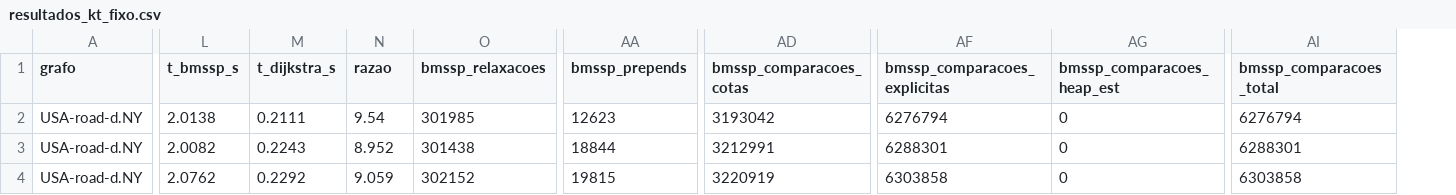
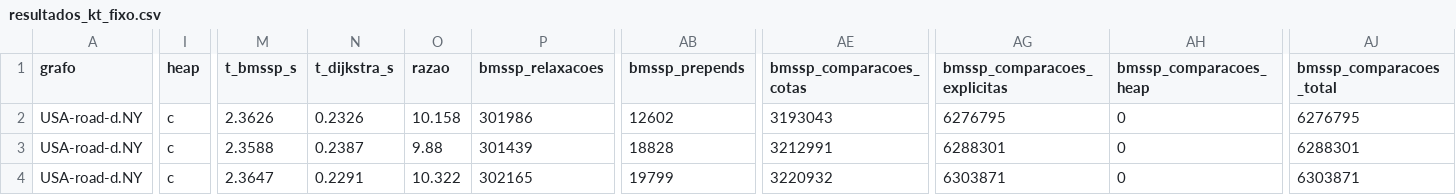
Before and after one commit to PedroLSF/SortingBarrier-vs-Djikstra, a CSV file: resultados_kt_fixo.csv, drawn as a sheet; only a part is shown, gaps mark what is left out; addresses are those after the commit; the diff covers the shown part only; the diff names each change by its address in the sheet, - before the commit and + after, or states it on an @@ line.

```diff
--- a/resultados_kt_fixo.csv
+++ b/resultados_kt_fixo.csv
+column I (heap), rows 2-4: all c
-AH1: bmssp_comparacoes_heap_est
+AH1: bmssp_comparacoes_heap
-M2 (t_bmssp_s): 2.0138
+M2 (t_bmssp_s): 2.3626
-N2 (t_dijkstra_s): 0.2111
+N2 (t_dijkstra_s): 0.2326
-O2 (razao): 9.54
+O2 (razao): 10.158
-P2 (bmssp_relaxacoes): 301985
+P2 (bmssp_relaxacoes): 301986
-AB2 (bmssp_prepends): 12623
+AB2 (bmssp_prepends): 12602
-AE2 (bmssp_comparacoes_cotas): 3193042
+AE2 (bmssp_comparacoes_cotas): 3193043
-AG2 (bmssp_comparacoes_explicitas): 6276794
+AG2 (bmssp_comparacoes_explicitas): 6276795
-AJ2 (bmssp_comparacoes_total): 6276794
+AJ2 (bmssp_comparacoes_total): 6276795
-M3 (t_bmssp_s): 2.0082
+M3 (t_bmssp_s): 2.3588
-N3 (t_dijkstra_s): 0.2243
+N3 (t_dijkstra_s): 0.2387
-O3 (razao): 8.952
+O3 (razao): 9.88
-P3 (bmssp_relaxacoes): 301438
+P3 (bmssp_relaxacoes): 301439
-AB3 (bmssp_prepends): 18844
+AB3 (bmssp_prepends): 18828
-M4 (t_bmssp_s): 2.0762
+M4 (t_bmssp_s): 2.3647
-N4 (t_dijkstra_s): 0.2292
+N4 (t_dijkstra_s): 0.2291
-O4 (razao): 9.059
+O4 (razao): 10.322
-P4 (bmssp_relaxacoes): 302152
+P4 (bmssp_relaxacoes): 302165
-AB4 (bmssp_prepends): 19815
+AB4 (bmssp_prepends): 19799
-AE4 (bmssp_comparacoes_cotas): 3220919
+AE4 (bmssp_comparacoes_cotas): 3220932
-AG4 (bmssp_comparacoes_explicitas): 6303858
+AG4 (bmssp_comparacoes_explicitas): 6303871
-AJ4 (bmssp_comparacoes_total): 6303858
+AJ4 (bmssp_comparacoes_total): 6303871
```
Also changed, not shown: 97 edited cells elsewhere in this file, resultados_usa.csv, 48 other files.
